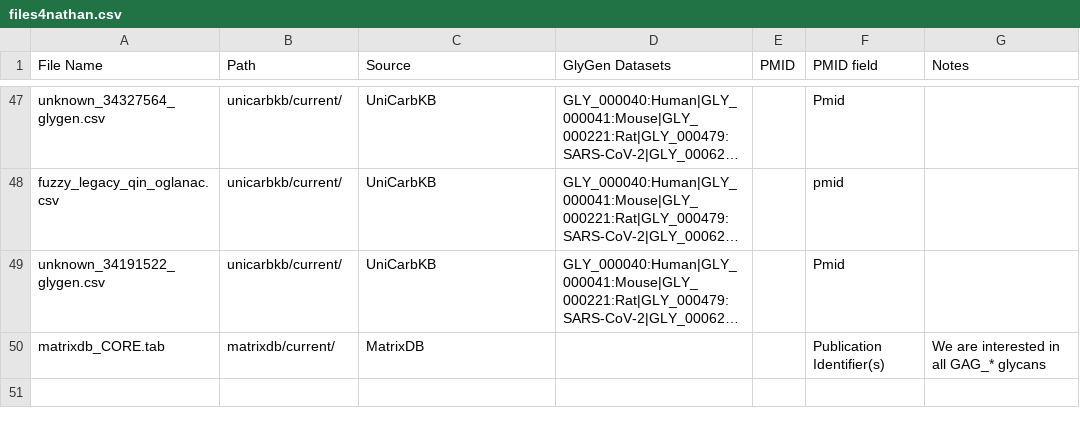
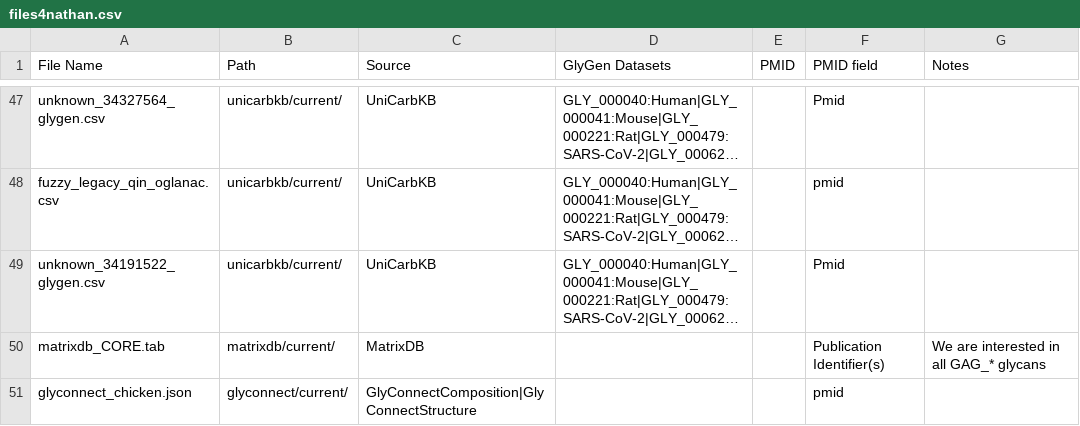
Before and after one commit to glygener/glygen-glycan-pipeline, a CSV file: files4nathan.csv, drawn as a sheet; only a part is shown, gaps mark what is left out; long unchanged cells end in …; the diff names each change by its address in the sheet, - before the commit and + after, or states it on an @@ line.

Commit message:
Added new glyconnect file for chicken

```diff
--- a/files4nathan.csv
+++ b/files4nathan.csv
+row 51: glyconnect_chicken.json | glyconnect/current/ | GlyConnectComposition|GlyConnectStructure |  |  | pmid
```
Also changed, not shown: 1 other file.
